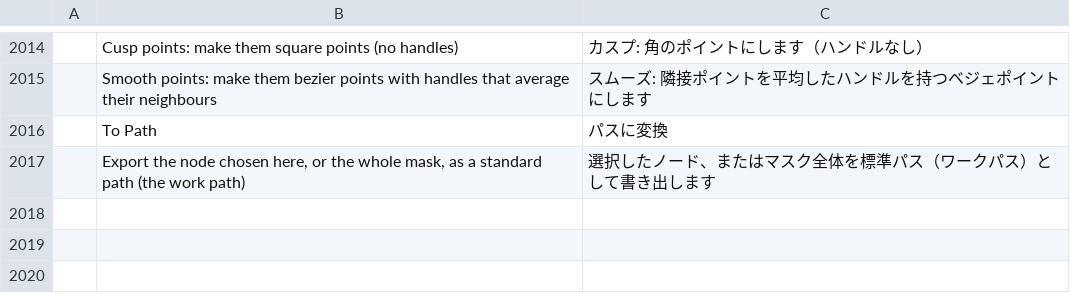
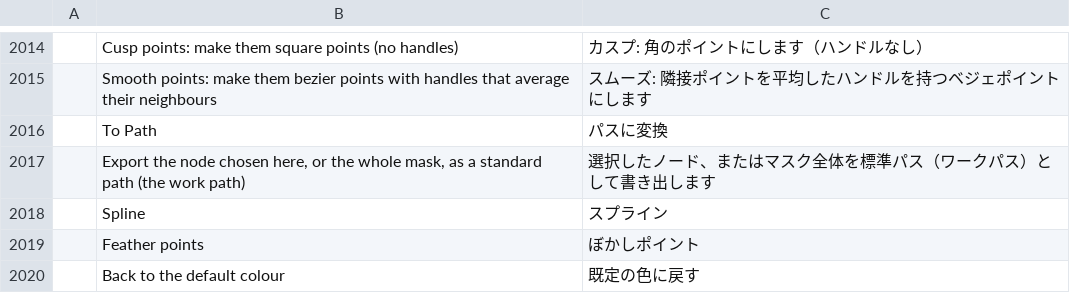
Before and after one commit to erinwnash/photocraft, a TSV file: crates/ui-egui/src/i18n/ja.tsv, drawn as a sheet; only a part is shown, gaps mark what is left out; the diff names each change by its address in the sheet, - before the commit and + after, or states it on an @@ line.

```diff
--- a/crates/ui-egui/src/i18n/ja.tsv
+++ b/crates/ui-egui/src/i18n/ja.tsv
+row 2018:  | Spline | スプライン
+row 2019:  | Feather points | ぼかしポイント
+row 2020:  | Back to the default colour | 既定の色に戻す
```
Also changed, not shown: 6 other files.
